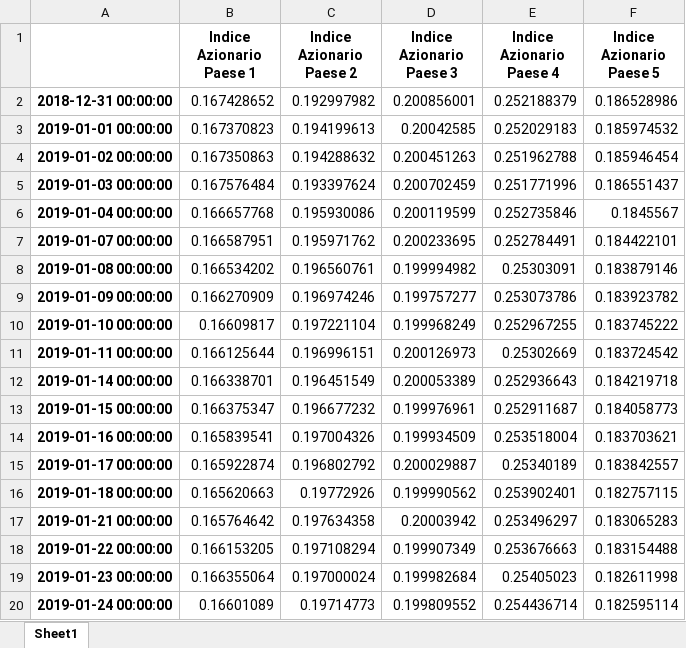
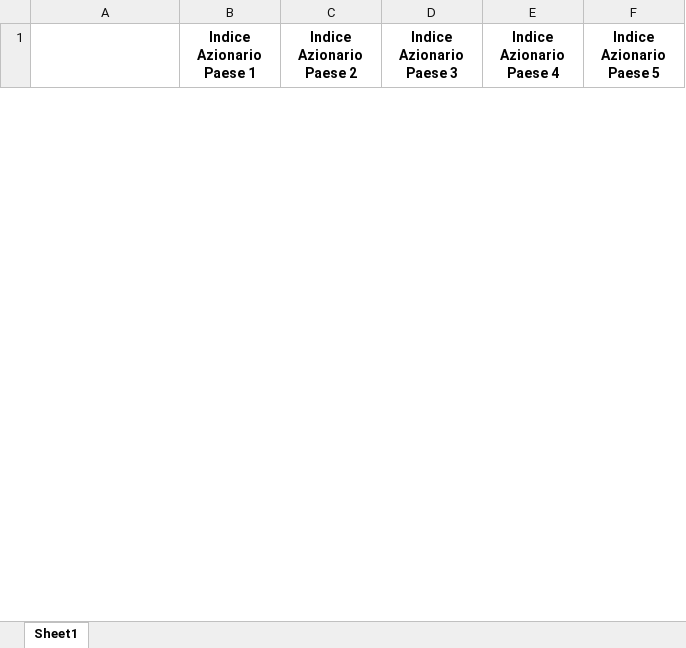
Before and after one commit to Mediacom99/quant-research, an Excel workbook: portfolio-matrices/portfolio-matrix-temp.xlsx, sheet Sheet1, drawn as a sheet; only a part is shown; values as stored, in another font and other column widths than the file's, no borders; removed rows and columns are numbered as before the commit, all else as after; the diff covers the shown part only; the diff names each change by its address in the sheet, - before the commit and + after, or states it on an @@ line.

```diff
--- a/portfolio-matrices/portfolio-matrix-temp.xlsx (sheet Sheet1)
+++ b/portfolio-matrices/portfolio-matrix-temp.xlsx (sheet Sheet1)
-row 2: 2018-12-31 00:00:00 | 0.167428652 | 0.192997982 | 0.200856001 | 0.252188379 | 0.186528986
-row 3: 2019-01-01 00:00:00 | 0.167370823 | 0.194199613 | 0.20042585 | 0.252029183 | 0.185974532
-row 4: 2019-01-02 00:00:00 | 0.167350863 | 0.194288632 | 0.200451263 | 0.251962788 | 0.185946454
-row 5: 2019-01-03 00:00:00 | 0.167576484 | 0.193397624 | 0.200702459 | 0.251771996 | 0.186551437
-row 6: 2019-01-04 00:00:00 | 0.166657768 | 0.195930086 | 0.200119599 | 0.252735846 | 0.1845567
-row 7: 2019-01-07 00:00:00 | 0.166587951 | 0.195971762 | 0.200233695 | 0.252784491 | 0.184422101
-row 8: 2019-01-08 00:00:00 | 0.166534202 | 0.196560761 | 0.199994982 | 0.25303091 | 0.183879146
-row 9: 2019-01-09 00:00:00 | 0.166270909 | 0.196974246 | 0.199757277 | 0.253073786 | 0.183923782
-row 10: 2019-01-10 00:00:00 | 0.16609817 | 0.197221104 | 0.199968249 | 0.252967255 | 0.183745222
-row 11: 2019-01-11 00:00:00 | 0.166125644 | 0.196996151 | 0.200126973 | 0.25302669 | 0.183724542
-row 12: 2019-01-14 00:00:00 | 0.166338701 | 0.196451549 | 0.200053389 | 0.252936643 | 0.184219718
-row 13: 2019-01-15 00:00:00 | 0.166375347 | 0.196677232 | 0.199976961 | 0.252911687 | 0.184058773
-row 14: 2019-01-16 00:00:00 | 0.165839541 | 0.197004326 | 0.199934509 | 0.253518004 | 0.183703621
-row 15: 2019-01-17 00:00:00 | 0.165922874 | 0.196802792 | 0.200029887 | 0.25340189 | 0.183842557
-row 16: 2019-01-18 00:00:00 | 0.165620663 | 0.19772926 | 0.199990562 | 0.253902401 | 0.182757115
-row 17: 2019-01-21 00:00:00 | 0.165764642 | 0.197634358 | 0.20003942 | 0.253496297 | 0.183065283
-row 18: 2019-01-22 00:00:00 | 0.166153205 | 0.197108294 | 0.199907349 | 0.253676663 | 0.183154488
-row 19: 2019-01-23 00:00:00 | 0.166355064 | 0.197000024 | 0.199982684 | 0.25405023 | 0.182611998
-row 20: 2019-01-24 00:00:00 | 0.16601089 | 0.19714773 | 0.199809552 | 0.254436714 | 0.182595114
```
Also changed, not shown: 2 added rows and 242 removed rows elsewhere in this sheet, 3 other files.
